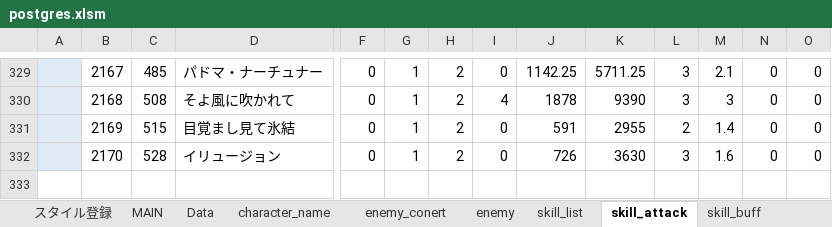
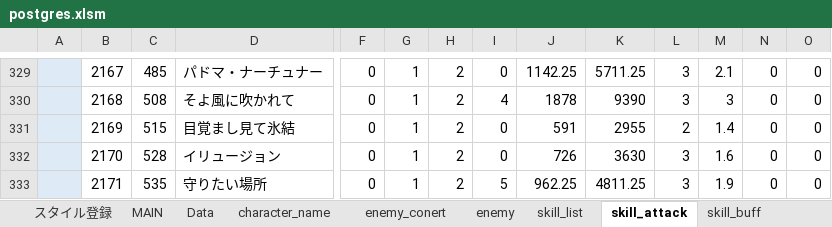
Before and after one commit to reliruleru00/hevburn, an Excel workbook: postgres.xlsm, sheet skill_attack, drawn as a sheet; only a part is shown, gaps mark what is left out; values as stored, in another font and other column widths than the file's, no borders; charts and pictures not drawn; rows hold the shown columns only; the diff names each change by its address in the sheet, - before the commit and + after, or states it on an @@ line.

```diff
--- a/postgres.xlsm (sheet skill_attack)
+++ b/postgres.xlsm (sheet skill_attack)
+row 333:  | 2171 | 535 | 守りたい場所 | 0 | 1 | 2 | 5 | 962.25 | 4811.25 | 3 | 1.9 | 0 | 0
```
Also changed, not shown: sheet attack_conert, sheet skill_list, sheet skill_buff, 2 other files.
